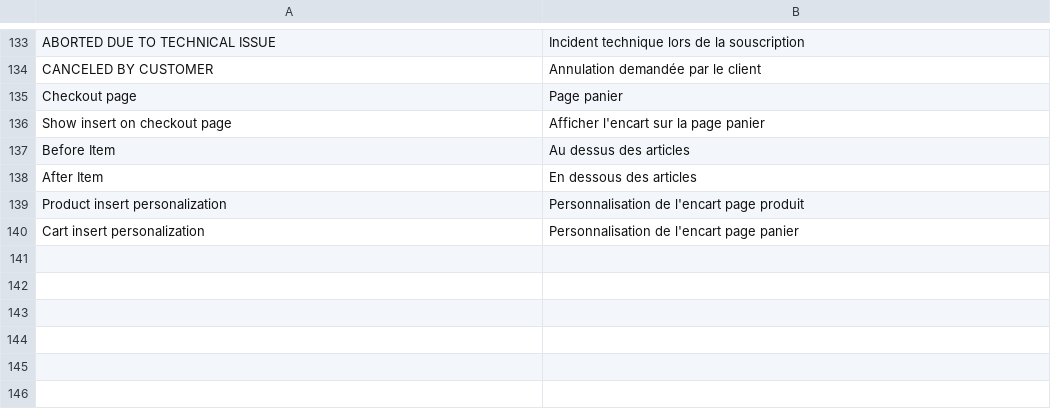
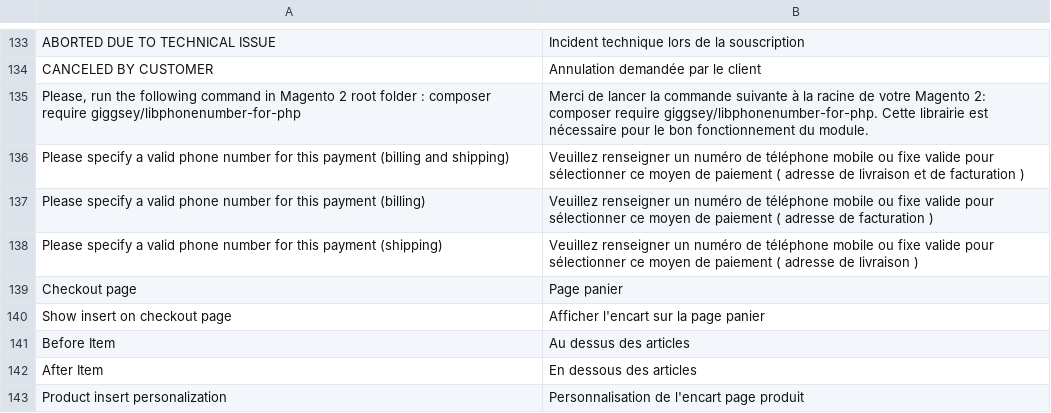
Before and after one commit to scalexpert/scalexpert-magento, a CSV file: Scalexpert/Plugin/i18n/fr_FR.csv, drawn as a sheet; only a part is shown, gaps mark what is left out; the shorter side is filled out with more unchanged rows.

Commit message:
Scalexpert plugins version: 1.6.0 for Magento CE & EE 2.4.3, 2.4.4, 2.4.6

```diff
--- a/Scalexpert/Plugin/i18n/fr_FR.csv
+++ b/Scalexpert/Plugin/i18n/fr_FR.csv
@@ -134,2 +134,6 @@
 "CANCELED BY CUSTOMER","Annulation demandée par le client"
+"Please, run the following command in Magento 2 root folder : composer require giggsey/libphonenumber-for-php","Merci de lancer la commande suivante à la racine de votre Magento 2: composer require giggsey/libphonenumber-for-php. Cette librairie est nécessaire pour le bon fonctionnement du module. "
+"Please specify a valid phone number for this payment (billing and shipping)","Veuillez renseigner un numéro de téléphone mobile ou fixe valide pour sélectionner ce moyen de paiement ( adresse de livraison et de facturation )"
+"Please specify a valid phone number for this payment (billing)","Veuillez renseigner un numéro de téléphone mobile ou fixe valide pour sélectionner ce moyen de paiement ( adresse de facturation )"
+"Please specify a valid phone number for this payment (shipping)","Veuillez renseigner un numéro de téléphone mobile ou fixe valide pour sélectionner ce moyen de paiement ( adresse de livraison )"
 "Checkout page","Page panier"
```
Also changed, not shown: 9 other files.
